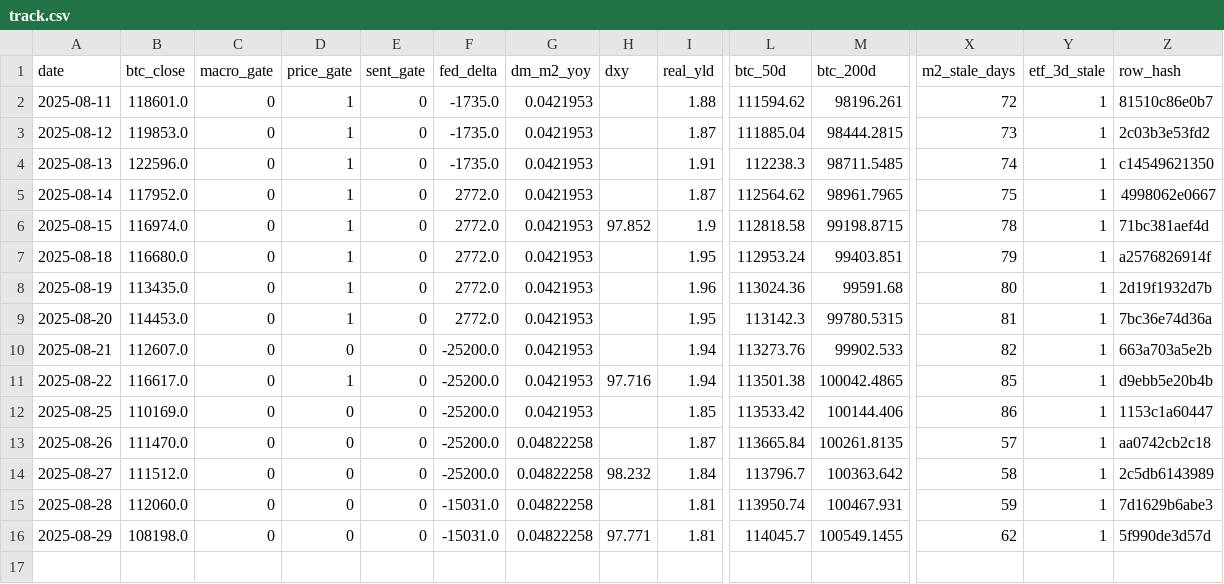
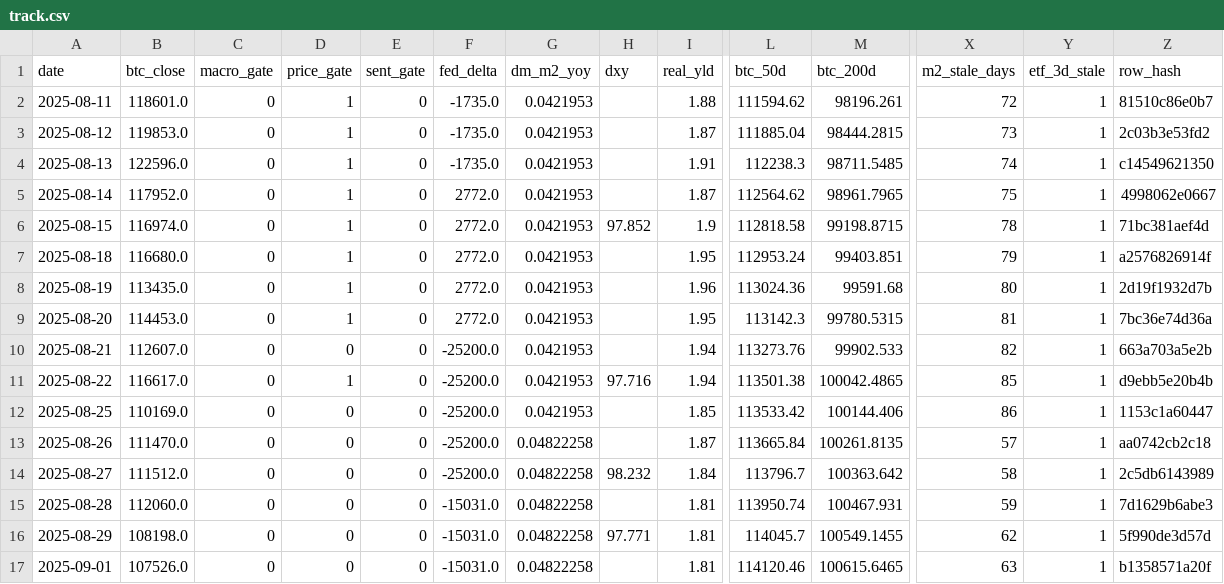
Before and after one commit to matthewprotti/btc_macro_agent_v2.py, a CSV file: track.csv, drawn as a sheet; only a part is shown, gaps mark what is left out; rows hold the shown columns only; the diff names each change by its address in the sheet, - before the commit and + after, or states it on an @@ line.

```diff
--- a/track.csv
+++ b/track.csv
+row 17: 2025-09-01 | 107526.0 | 0 | 0 | 0 | -15031.0 | 0.04822258 |  | 1.81 | 114120.46 | 100615.6465 | 63 | 1 | b1358571a20f
```
Also changed, not shown: data/BTCUSD.csv, 1 other file.
